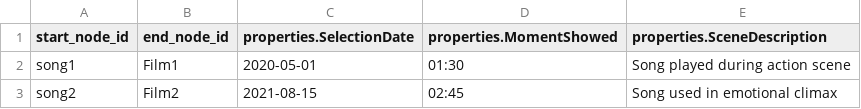
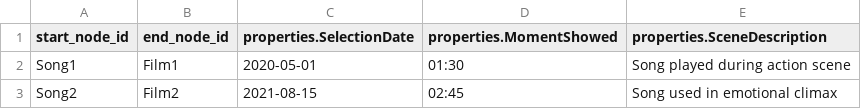
Before and after one commit to DC1823/P2BD2, a CSV file: soundtrack.csv, drawn as a sheet.

```diff
--- a/soundtrack.csv
+++ b/soundtrack.csv
@@ -1,3 +1,3 @@
 start_node_id,end_node_id,properties.SelectionDate,properties.MomentShowed,properties.SceneDescription
-song1,Film1,2020-05-01,01:30,Song played during action scene
-song2,Film2,2021-08-15,02:45,Song used in emotional climax
+Song1,Film1,2020-05-01,01:30,Song played during action scene
+Song2,Film2,2021-08-15,02:45,Song used in emotional climax
```
Also changed, not shown: film.csv, genre.csv, 11 other files.
